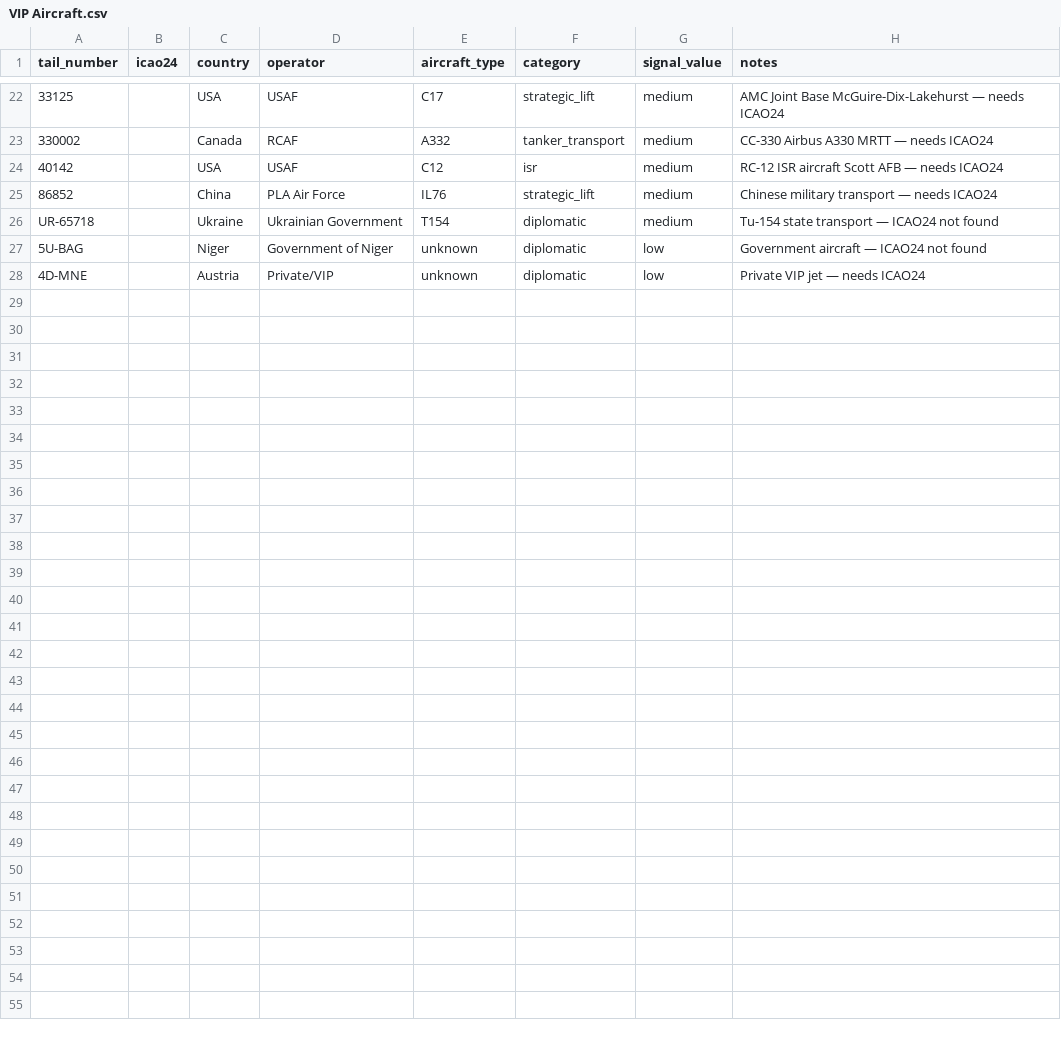
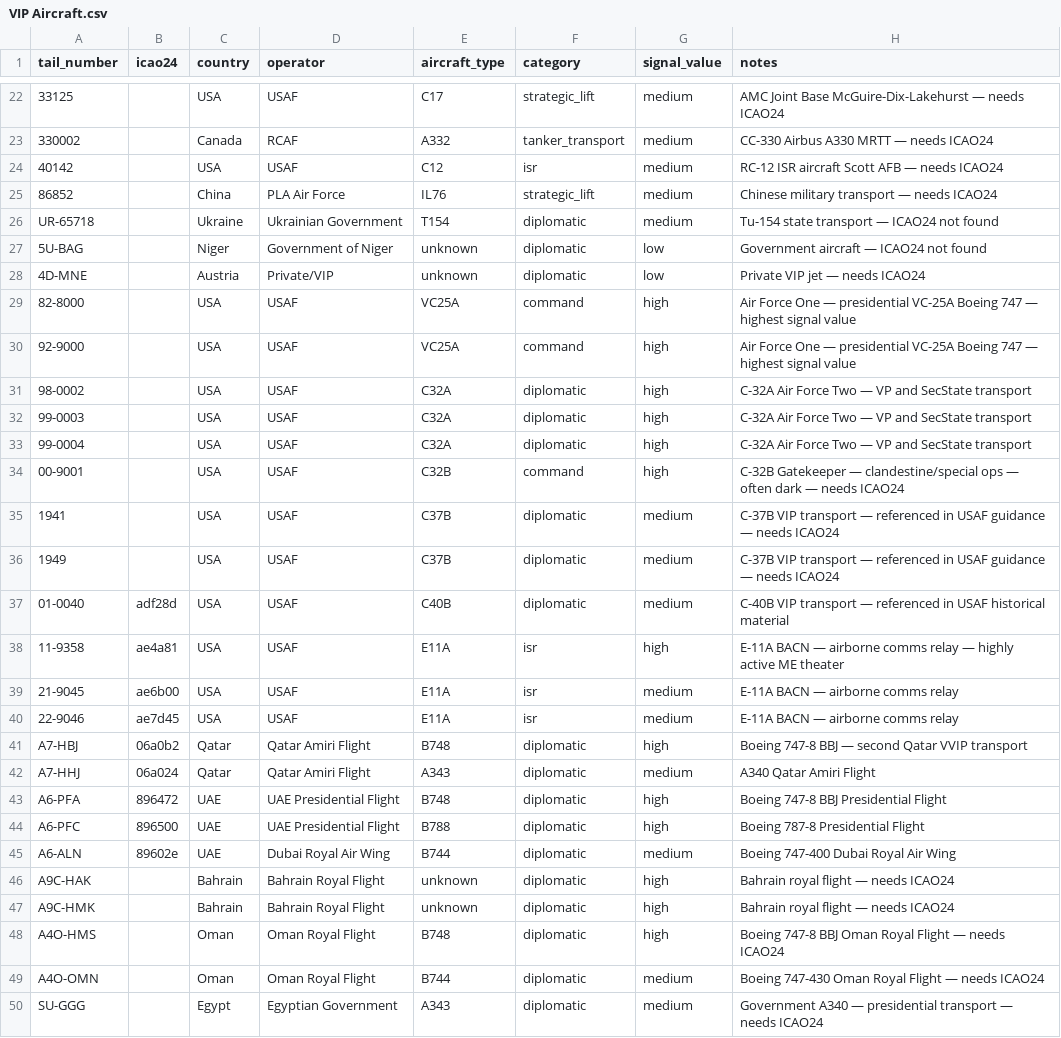
Before and after one commit to eraeyyc/marketsignal, a CSV file: VIP Aircraft.csv, drawn as a sheet; only a part is shown, gaps mark what is left out; the diff names each change by its address in the sheet, - before the commit and + after, or states it on an @@ line.

```diff
--- a/VIP Aircraft.csv
+++ b/VIP Aircraft.csv
+row 29: 82-8000 |  | USA | USAF | VC25A | command | high | Air Force One — presidential VC-25A Boeing 747 — highest signal value
+row 30: 92-9000 |  | USA | USAF | VC25A | command | high | Air Force One — presidential VC-25A Boeing 747 — highest signal value
+row 31: 98-0002 |  | USA | USAF | C32A | diplomatic | high | C-32A Air Force Two — VP and SecState transport
+row 32: 99-0003 |  | USA | USAF | C32A | diplomatic | high | C-32A Air Force Two — VP and SecState transport
+row 33: 99-0004 |  | USA | USAF | C32A | diplomatic | high | C-32A Air Force Two — VP and SecState transport
+row 34: 00-9001 |  | USA | USAF | C32B | command | high | C-32B Gatekeeper — clandestine/special ops — often dark — needs ICAO24
+row 35: 1941 |  | USA | USAF | C37B | diplomatic | medium | C-37B VIP transport — referenced in USAF guidance — needs ICAO24
+row 36: 1949 |  | USA | USAF | C37B | diplomatic | medium | C-37B VIP transport — referenced in USAF guidance — needs ICAO24
+row 37: 01-0040 | adf28d | USA | USAF | C40B | diplomatic | medium | C-40B VIP transport — referenced in USAF historical material
+row 38: 11-9358 | ae4a81 | USA | USAF | E11A | isr | high | E-11A BACN — airborne comms relay — highly active ME theater
+row 39: 21-9045 | ae6b00 | USA | USAF | E11A | isr | medium | E-11A BACN — airborne comms relay
+row 40: 22-9046 | ae7d45 | USA | USAF | E11A | isr | medium | E-11A BACN — airborne comms relay
+row 41: A7-HBJ | 06a0b2 | Qatar | Qatar Amiri Flight | B748 | diplomatic | high | Boeing 747-8 BBJ — second Qatar VVIP transport
+row 42: A7-HHJ | 06a024 | Qatar | Qatar Amiri Flight | A343 | diplomatic | medium | A340 Qatar Amiri Flight
+row 43: A6-PFA | 896472 | UAE | UAE Presidential Flight | B748 | diplomatic | high | Boeing 747-8 BBJ Presidential Flight
+row 44: A6-PFC | 896500 | UAE | UAE Presidential Flight | B788 | diplomatic | high | Boeing 787-8 Presidential Flight
+row 45: A6-ALN | 89602e | UAE | Dubai Royal Air Wing | B744 | diplomatic | medium | Boeing 747-400 Dubai Royal Air Wing
+row 46: A9C-HAK |  | Bahrain | Bahrain Royal Flight | unknown | diplomatic | high | Bahrain royal flight — needs ICAO24
+row 47: A9C-HMK |  | Bahrain | Bahrain Royal Flight | unknown | diplomatic | high | Bahrain royal flight — needs ICAO24
+row 48: A4O-HMS |  | Oman | Oman Royal Flight | B748 | diplomatic | high | Boeing 747-8 BBJ Oman Royal Flight — needs ICAO24
+row 49: A4O-OMN |  | Oman | Oman Royal Flight | B744 | diplomatic | medium | Boeing 747-430 Oman Royal Flight — needs ICAO24
+row 50: SU-GGG |  | Egypt | Egyptian Government | A343 | diplomatic | medium | Government A340 — presidential transport — needs ICAO24
```
